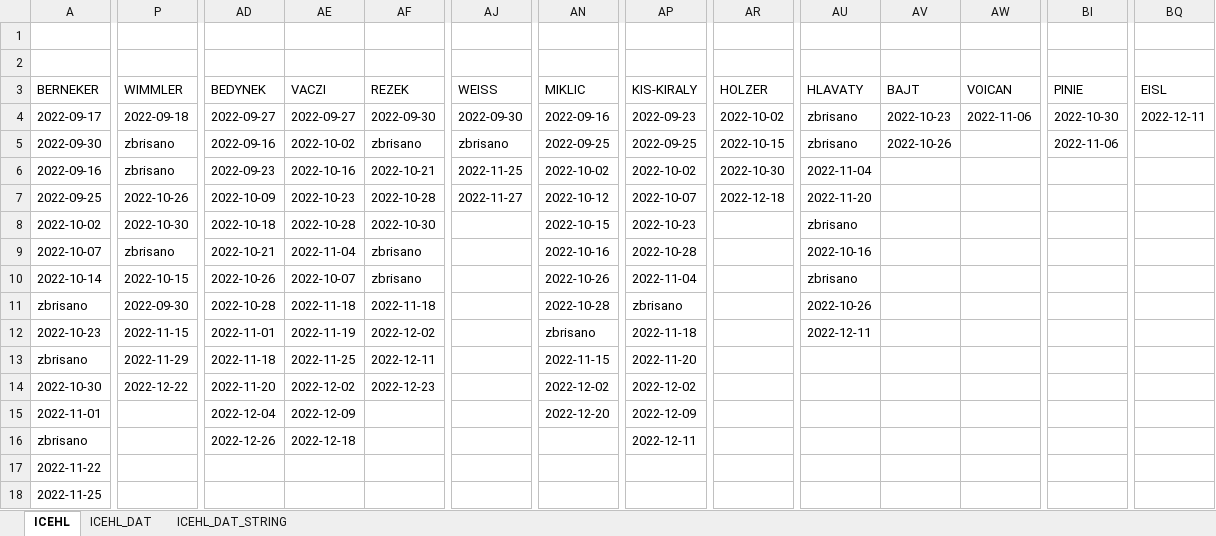
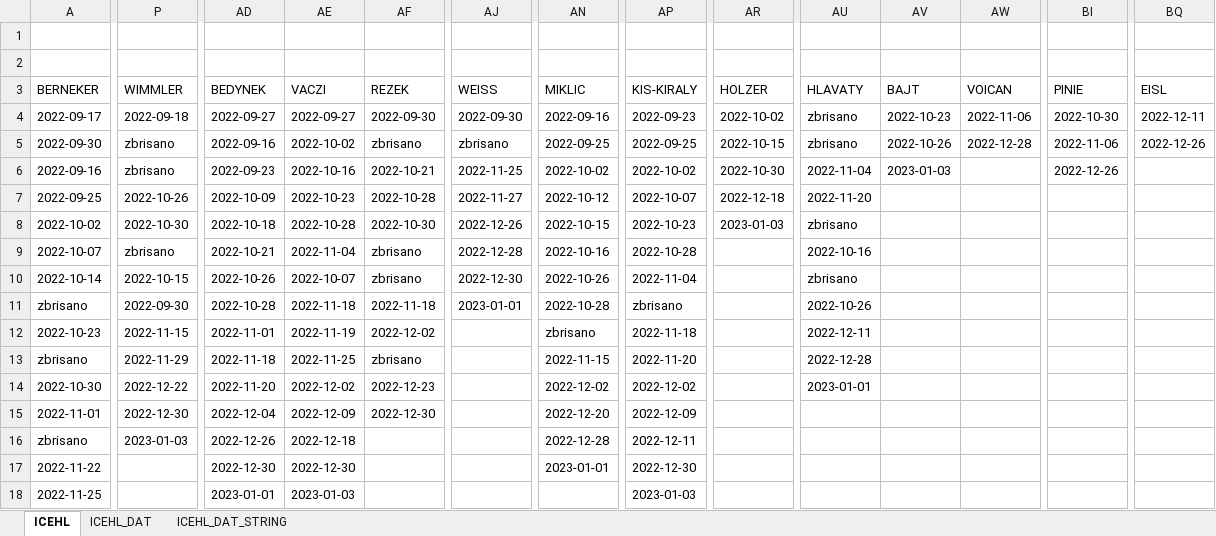
Before and after one commit to snojle23/delegacije, an Excel workbook: data/ICEHLdelegacije.xlsx, sheet ICEHL, drawn as a sheet; only a part is shown, gaps mark what is left out; values as stored, in another font and other column widths than the file's, no borders; the diff covers the shown part only; the diff names each change by its address in the sheet, - before the commit and + after, or states it on an @@ line.

```diff
--- a/data/ICEHLdelegacije.xlsx (sheet ICEHL)
+++ b/data/ICEHLdelegacije.xlsx (sheet ICEHL)
-AW5 (VOICAN): (empty)
+AW5 (VOICAN): 2022-12-28
-BQ5 (EISL): (empty)
+BQ5 (EISL): 2022-12-26
-AV6 (BAJT): (empty)
+AV6 (BAJT): 2023-01-03
-BI6 (PINIE): (empty)
+BI6 (PINIE): 2022-12-26
-AJ8 (WEISS): (empty)
+AJ8 (WEISS): 2022-12-26
-AR8 (HOLZER): (empty)
+AR8 (HOLZER): 2023-01-03
-AJ9 (WEISS): (empty)
+AJ9 (WEISS): 2022-12-28
-AJ10 (WEISS): (empty)
+AJ10 (WEISS): 2022-12-30
-AJ11 (WEISS): (empty)
+AJ11 (WEISS): 2023-01-01
-AF13 (REZEK): 2022-12-11
+AF13 (REZEK): zbrisano
-AU13 (HLAVATY): (empty)
+AU13 (HLAVATY): 2022-12-28
-AU14 (HLAVATY): (empty)
+AU14 (HLAVATY): 2023-01-01
-P15 (WIMMLER): (empty)
+P15 (WIMMLER): 2022-12-30
-AF15 (REZEK): (empty)
+AF15 (REZEK): 2022-12-30
-P16 (WIMMLER): (empty)
+P16 (WIMMLER): 2023-01-03
-AN16 (MIKLIC): (empty)
+AN16 (MIKLIC): 2022-12-28
-AD17 (BEDYNEK): (empty)
+AD17 (BEDYNEK): 2022-12-30
-AE17 (VACZI): (empty)
+AE17 (VACZI): 2022-12-30
-AN17 (MIKLIC): (empty)
+AN17 (MIKLIC): 2023-01-01
-AP17 (KIS-KIRALY): (empty)
+AP17 (KIS-KIRALY): 2022-12-30
-AD18 (BEDYNEK): (empty)
+AD18 (BEDYNEK): 2023-01-01
-AE18 (VACZI): (empty)
+AE18 (VACZI): 2023-01-03
-AP18 (KIS-KIRALY): (empty)
+AP18 (KIS-KIRALY): 2023-01-03
```
Also changed, not shown: 15 added rows, 6 removed rows and 51 edited cells elsewhere in this sheet, sheet ICEHL_DAT, sheet ICEHL_DAT_STRING, data/AHLdelegacije.xlsx, 6 other files.
